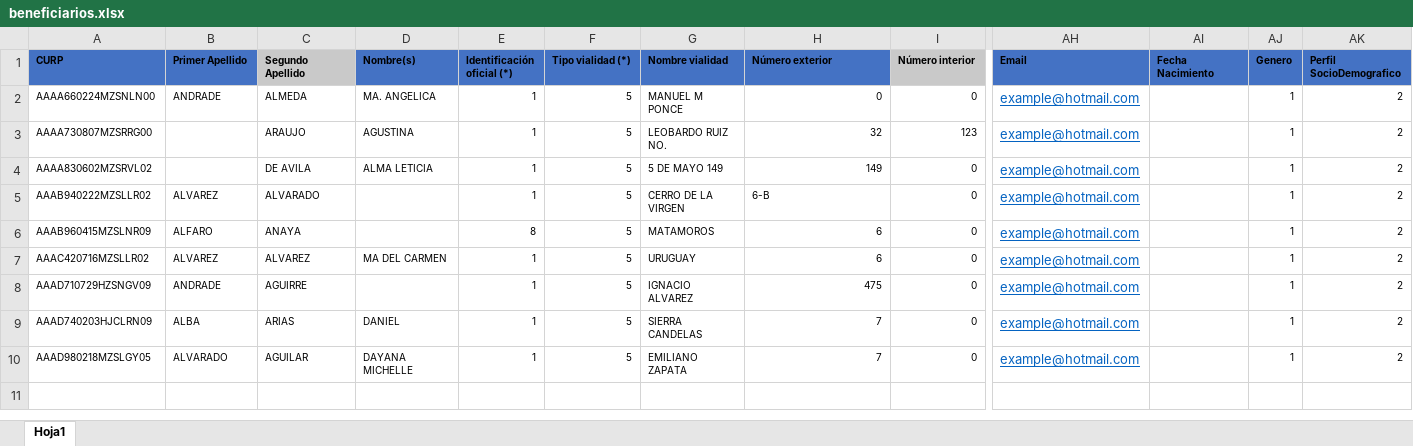
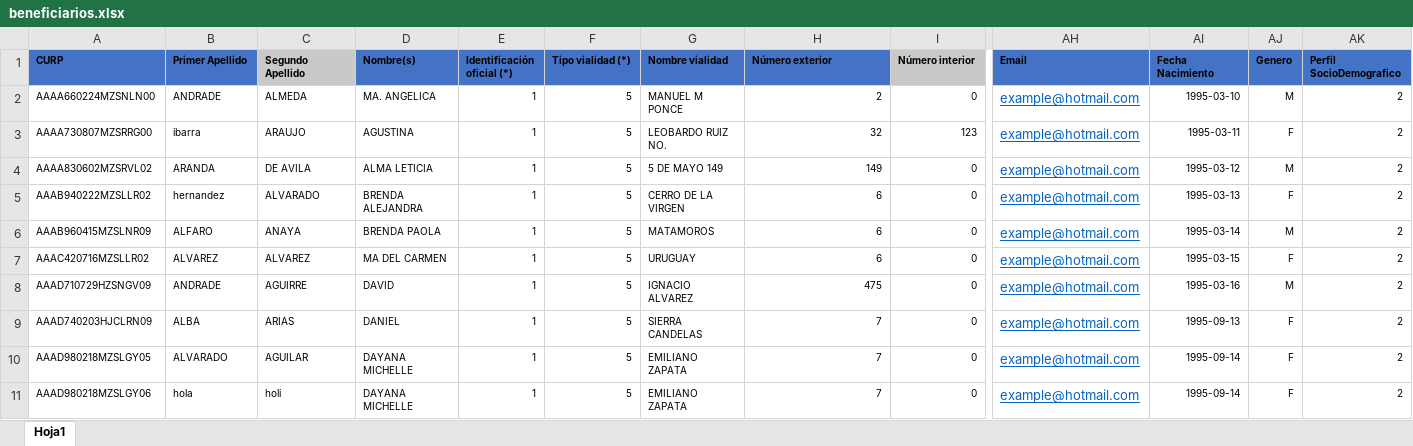
Before and after one commit to jesusrv1103/controlBeneficiarios, an Excel workbook: assets/files/beneficiarios.xlsx, sheet Hoja1, drawn as a sheet; only a part is shown, gaps mark what is left out; values as stored, in another font and other column widths than the file's, no borders; rows hold the shown columns only; the diff names each change by its address in the sheet, - before the commit and + after, or states it on an @@ line.

```diff
--- a/assets/files/beneficiarios.xlsx (sheet Hoja1)
+++ b/assets/files/beneficiarios.xlsx (sheet Hoja1)
-H2 (Número exterior): 0
+H2 (Número exterior): 2
-AI2 (Fecha Nacimiento): (empty)
+AI2 (Fecha Nacimiento): 1995-03-10
-AJ2 (Genero): 1
+AJ2 (Genero): M
-B3 (Primer Apellido): (empty)
+B3 (Primer Apellido): ibarra
-AI3 (Fecha Nacimiento): (empty)
+AI3 (Fecha Nacimiento): 1995-03-11
-AJ3 (Genero): 1
+AJ3 (Genero): F
-B4 (Primer Apellido): (empty)
+B4 (Primer Apellido): ARANDA
-AI4 (Fecha Nacimiento): (empty)
+AI4 (Fecha Nacimiento): 1995-03-12
-AJ4 (Genero): 1
+AJ4 (Genero): M
-B5 (Primer Apellido): ALVAREZ
+B5 (Primer Apellido): hernandez
-D5 (Nombre(s)): (empty)
+D5 (Nombre(s)): BRENDA ALEJANDRA
-H5 (Número exterior): 6-B
+H5 (Número exterior): 6
-H5 alignment: left
+H5 alignment: right
-AI5 (Fecha Nacimiento): (empty)
+AI5 (Fecha Nacimiento): 1995-03-13
-AJ5 (Genero): 1
+AJ5 (Genero): F
-D6 (Nombre(s)): (empty)
+D6 (Nombre(s)): BRENDA PAOLA
-E6 (Identificación oficial (*)): 8
+E6 (Identificación oficial (*)): 1
-AI6 (Fecha Nacimiento): (empty)
+AI6 (Fecha Nacimiento): 1995-03-14
-AJ6 (Genero): 1
+AJ6 (Genero): M
-AI7 (Fecha Nacimiento): (empty)
+AI7 (Fecha Nacimiento): 1995-03-15
-AJ7 (Genero): 1
+AJ7 (Genero): F
-D8 (Nombre(s)): (empty)
+D8 (Nombre(s)): DAVID
-AI8 (Fecha Nacimiento): (empty)
+AI8 (Fecha Nacimiento): 1995-03-16
-AJ8 (Genero): 1
+AJ8 (Genero): M
-AI9 (Fecha Nacimiento): (empty)
+AI9 (Fecha Nacimiento): 1995-09-13
-AJ9:AJ10 (Genero): 1
+AJ9:AJ10 (Genero): F
-AI10 (Fecha Nacimiento): (empty)
+AI10 (Fecha Nacimiento): 1995-09-14
+row 11: AAAD980218MZSLGY06 | hola | holi | DAYANA MICHELLE | 1 | 5 | EMILIANO ZAPATA | 7 | 0 | example@hotmail.com | 1995-09-14 | F | 2
```
Also changed, not shown: 2 other files.
